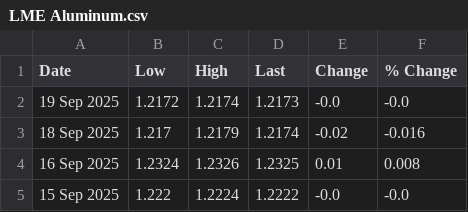
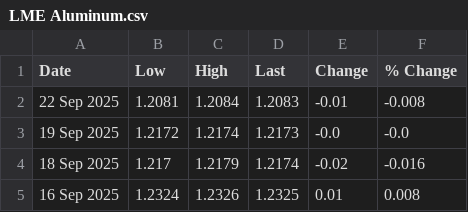
Before and after one commit to OmeletteFlipper-stack/LME-Automation, a CSV file: LME Aluminum.csv, drawn as a sheet; only a part is shown; the shorter side is filled out with more unchanged rows.

```diff
--- a/LME Aluminum.csv
+++ b/LME Aluminum.csv
@@ -1,2 +1,3 @@
 Date,Low,High,Last,Change,% Change
+22 Sep 2025,1.2081,1.2084,1.2083,-0.01,-0.008
 19 Sep 2025,1.2172,1.2174,1.2173,-0.0,-0.0
```
Also changed, not shown: COMEX Copper.csv, LME Copper.csv, 2 other files.
